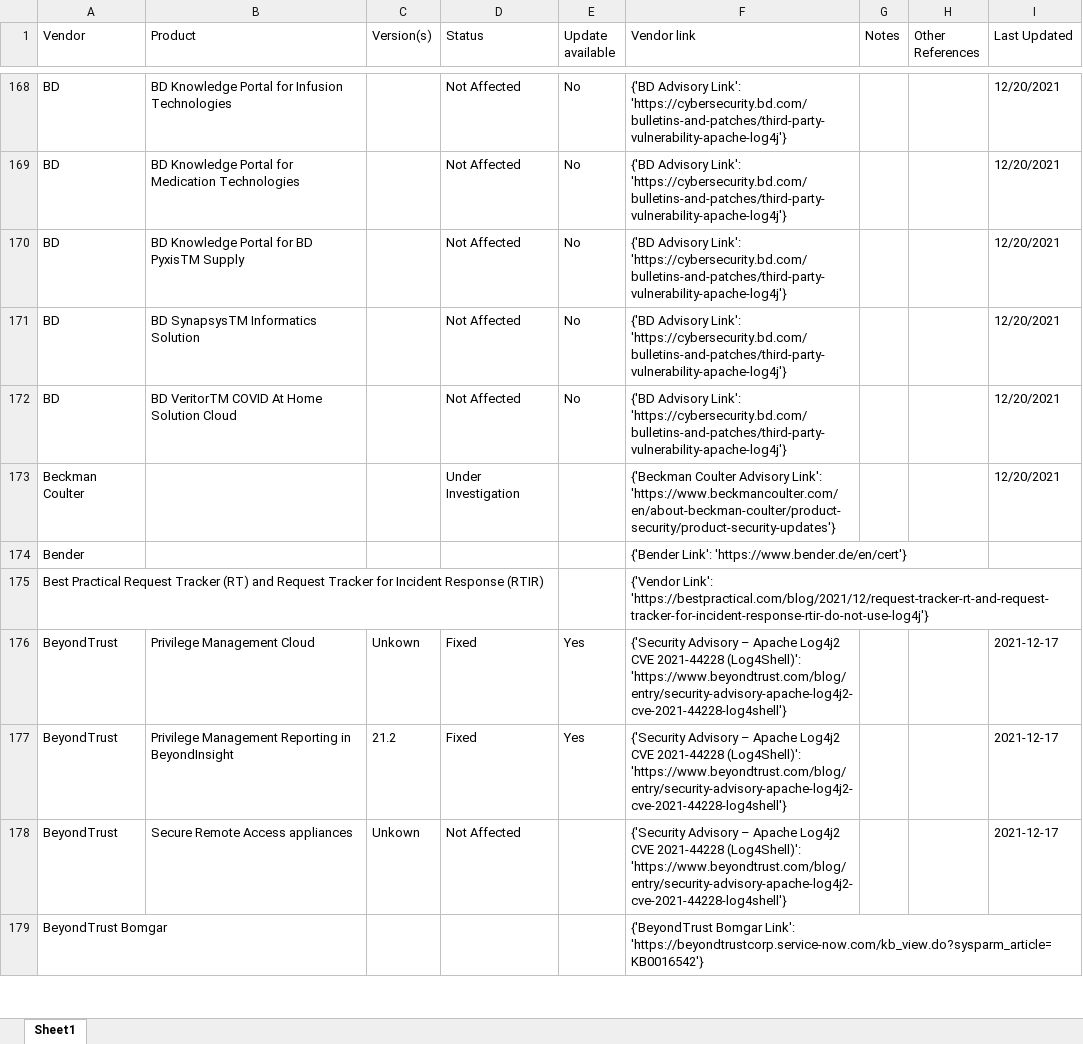
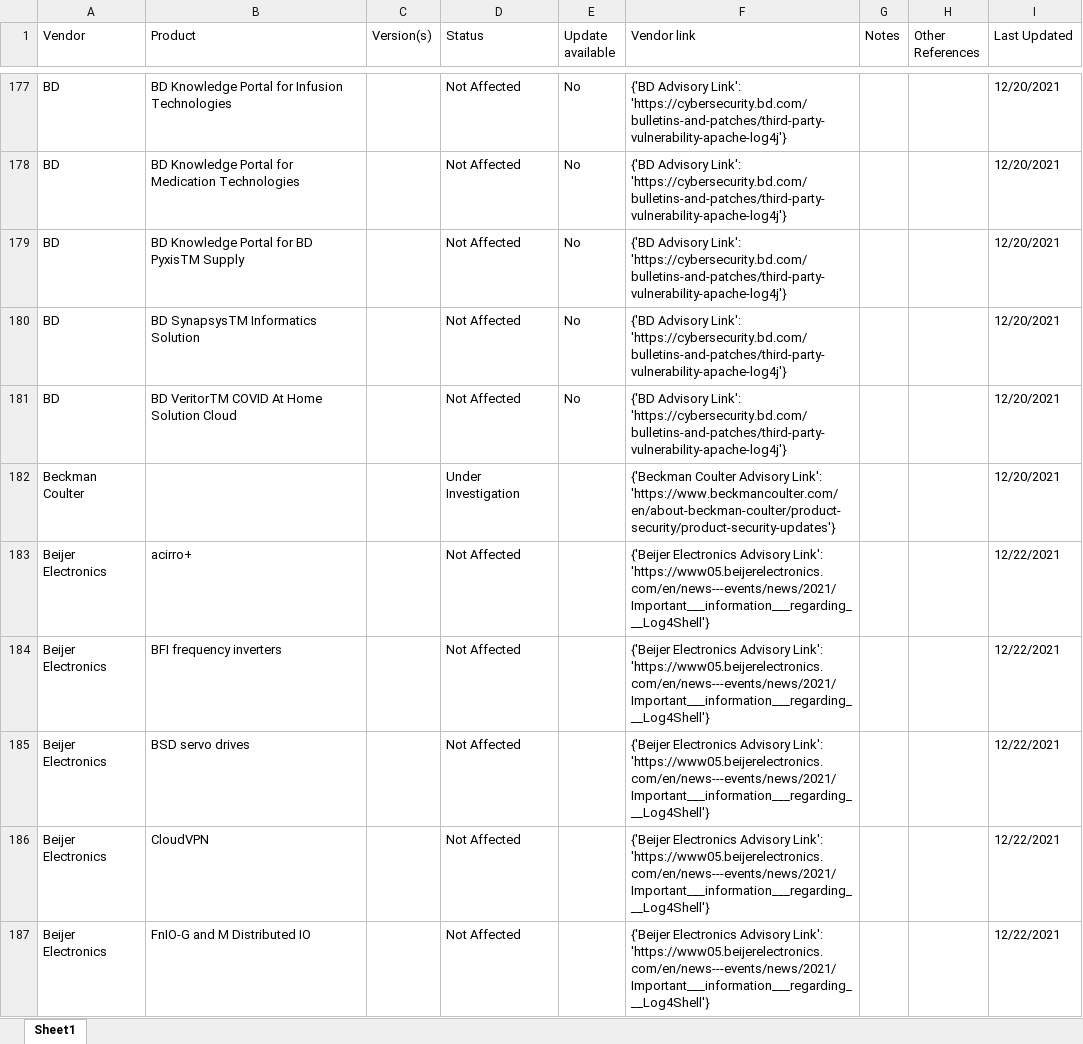
Before and after one commit to curated-intel/Log4Shell-IOCs, an Excel workbook: CI_Log4Shell_Products/XLSX/Log4j_AffectedProducts_cisagov.xlsx, sheet Sheet1, drawn as a sheet; only a part is shown, gaps mark what is left out; the shorter side is filled out with more unchanged rows; values as stored, in another font and other column widths than the file's, no borders; table styles not drawn; the diff covers the shown part only; the diff names each change by its address in the sheet, - before the commit and + after, or states it on an @@ line.

```diff
--- a/CI_Log4Shell_Products/XLSX/Log4j_AffectedProducts_cisagov.xlsx (sheet Sheet1)
+++ b/CI_Log4Shell_Products/XLSX/Log4j_AffectedProducts_cisagov.xlsx (sheet Sheet1)
+row 183: Beijer Electronics | acirro+ |  | Not Affected |  | {'Beijer Electronics Advisory Link': 'https://www05.beijerelectronics.com/en/news---events/news/2021/Important___information___regarding___Log4Shell'} |  |  | 12/22/2021
+row 184: Beijer Electronics | BFI frequency inverters |  | Not Affected |  | {'Beijer Electronics Advisory Link': 'https://www05.beijerelectronics.com/en/news---events/news/2021/Important___information___regarding___Log4Shell'} |  |  | 12/22/2021
+row 185: Beijer Electronics | BSD servo drives |  | Not Affected |  | {'Beijer Electronics Advisory Link': 'https://www05.beijerelectronics.com/en/news---events/news/2021/Important___information___regarding___Log4Shell'} |  |  | 12/22/2021
+row 186: Beijer Electronics | CloudVPN |  | Not Affected |  | {'Beijer Electronics Advisory Link': 'https://www05.beijerelectronics.com/en/news---events/news/2021/Important___information___regarding___Log4Shell'} |  |  | 12/22/2021
+row 187: Beijer Electronics | FnIO-G and M Distributed IO |  | Not Affected |  | {'Beijer Electronics Advisory Link': 'https://www05.beijerelectronics.com/en/news---events/news/2021/Important___information___regarding___Log4Shell'} |  |  | 12/22/2021
```
Also changed, not shown: 90 added rows and 7 edited cells elsewhere in this sheet, CI_Log4Shell_Products/XLSX/Log4j_AffectedProducts_NCSC-NL.xlsx, CI_Log4Shell_Products/XLSX/Log4j_AffectedProducts_swithak.xlsx, 1 other file.
